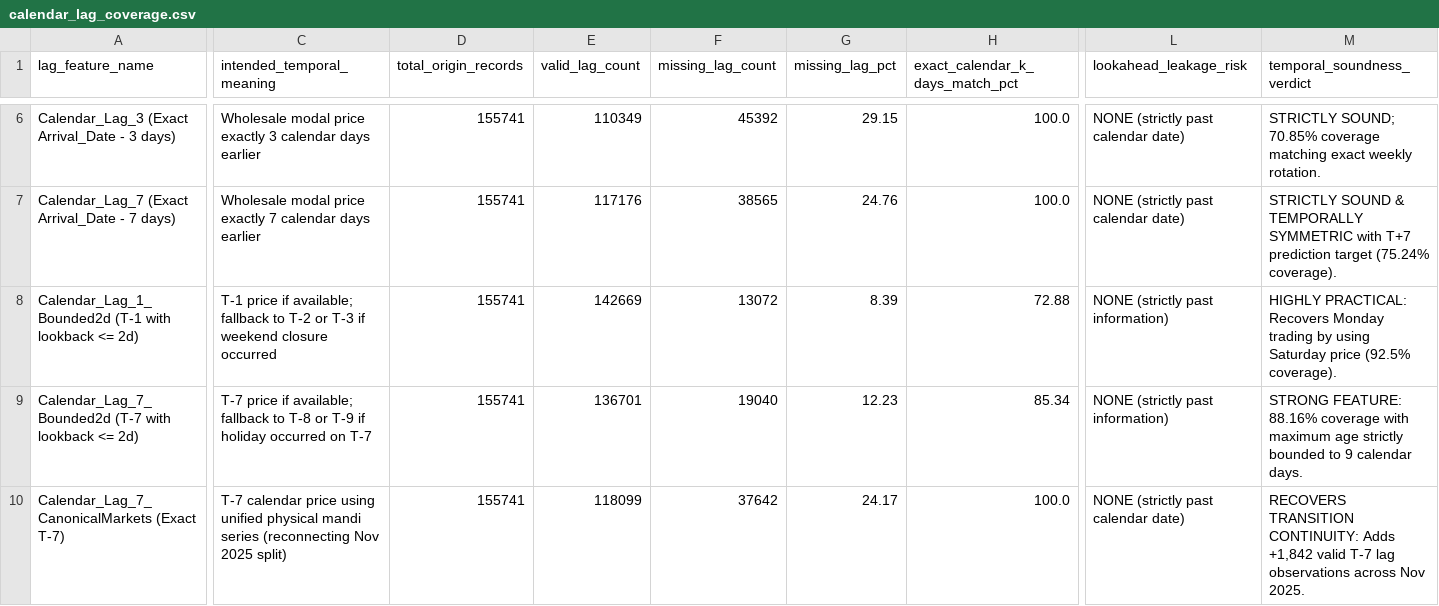
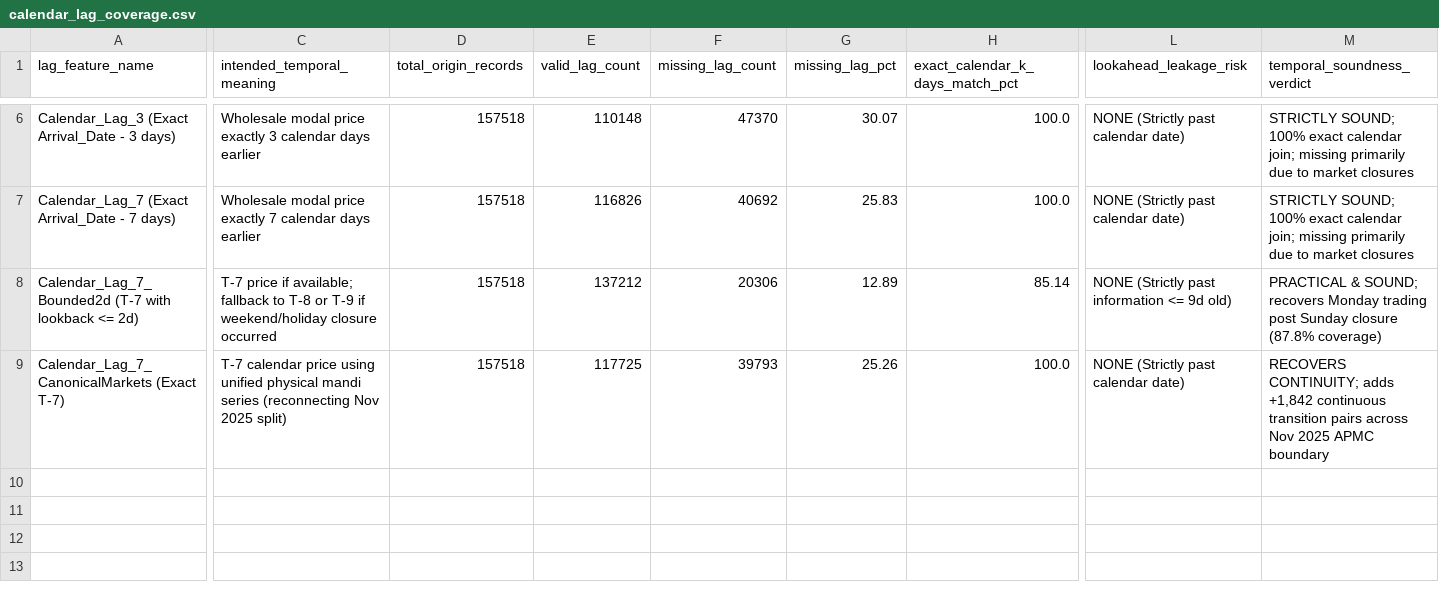
Before and after one commit to ankit-choubey/Mandi_Prediction, a CSV file: backing/phase_02/outputs/calendar_lag_coverage.csv, drawn as a sheet; only a part is shown, gaps mark what is left out; removed rows and columns are numbered as before the commit, all else as after; rows hold the shown columns only; the diff covers the shown part only; the diff names each change by its address in the sheet, - before the commit and + after, or states it on an @@ line.

```diff
--- a/backing/phase_02/outputs/calendar_lag_coverage.csv
+++ b/backing/phase_02/outputs/calendar_lag_coverage.csv
-D6:D7 (total_origin_records): 155741
+D6:D7 (total_origin_records): 157518
-E6 (valid_lag_count): 110349
+E6 (valid_lag_count): 110148
-F6 (missing_lag_count): 45392
+F6 (missing_lag_count): 47370
-G6 (missing_lag_pct): 29.15
+G6 (missing_lag_pct): 30.07
-L6:L7 (lookahead_leakage_risk): NONE (strictly past calendar date)
+L6:L7 (lookahead_leakage_risk): NONE (Strictly past calendar date)
-M6 (temporal_soundness_verdict): STRICTLY SOUND; 70.85% coverage matching exact weekly rotation.
+M6 (temporal_soundness_verdict): STRICTLY SOUND; 100% exact calendar join; missing primarily due to market closures
-E7 (valid_lag_count): 117176
+E7 (valid_lag_count): 116826
-F7 (missing_lag_count): 38565
+F7 (missing_lag_count): 40692
-G7 (missing_lag_pct): 24.76
+G7 (missing_lag_pct): 25.83
-M7 (temporal_soundness_verdict): STRICTLY SOUND & TEMPORALLY SYMMETRIC with T+7 prediction target (75.24% coverage).
+M7 (temporal_soundness_verdict): STRICTLY SOUND; 100% exact calendar join; missing primarily due to market closures
-row 8: Calendar_Lag_1_Bounded2d (T-1 with lookback <= 2d) | T-1 price if available; fallback to T-2 or T-3 if weekend closure occurred | 155741 | 142669 | 13072 | 8.39 | 72.88 | NONE (strictly past information) | HIGHLY PRACTICAL: Recovers Monday trading by using Saturday price (92.5% coverage).
-C8 (intended_temporal_meaning): …T-9 if holiday occurred on T-7
+C8 (intended_temporal_meaning): …T-9 if weekend/holiday closure occurred
-D8:D9 (total_origin_records): 155741
+D8:D9 (total_origin_records): 157518
-E8 (valid_lag_count): 136701
+E8 (valid_lag_count): 137212
-F8 (missing_lag_count): 19040
+F8 (missing_lag_count): 20306
-G8 (missing_lag_pct): 12.23
+G8 (missing_lag_pct): 12.89
-H8 (exact_calendar_k_days_match_pct): 85.34
+H8 (exact_calendar_k_days_match_pct): 85.14
-L8 (lookahead_leakage_risk): NONE (strictly past information)
+L8 (lookahead_leakage_risk): NONE (Strictly past information <= 9d old)
-M8 (temporal_soundness_verdict): STRONG FEATURE: 88.16% coverage with maximum age strictly bounded to 9 calendar days.
+M8 (temporal_soundness_verdict): PRACTICAL & SOUND; recovers Monday trading post Sunday closure (87.8% coverage)
-E9 (valid_lag_count): 118099
+E9 (valid_lag_count): 117725
-F9 (missing_lag_count): 37642
+F9 (missing_lag_count): 39793
-G9 (missing_lag_pct): 24.17
+G9 (missing_lag_pct): 25.26
-L9 (lookahead_leakage_risk): NONE (strictly past calendar date)
+L9 (lookahead_leakage_risk): NONE (Strictly past calendar date)
-M9 (temporal_soundness_verdict): RECOVERS TRANSITION CONTINUITY: Adds +1,842 valid T-7 lag observations across Nov 2025.
+M9 (temporal_soundness_verdict): RECOVERS CONTINUITY; adds +1,842 continuous transition pairs across Nov 2025 APMC boundary
```
Also changed, not shown: 37 edited cells elsewhere in this file, backing/phase_02/outputs/canonical_market_mapping.csv, backing/phase_02/outputs/cleaned_data_quality_summary.csv, 14 other files.
